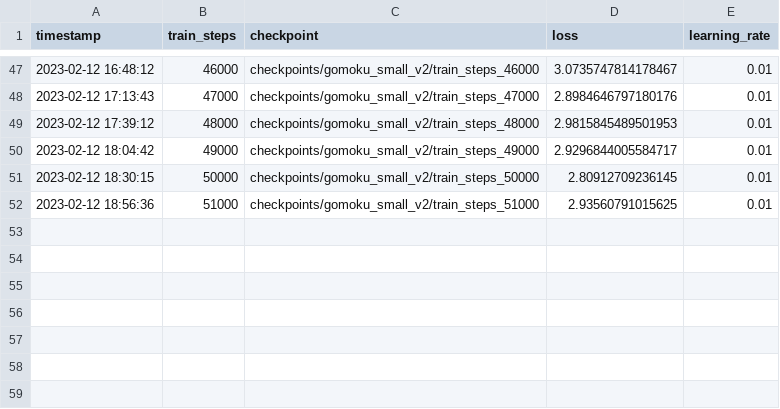
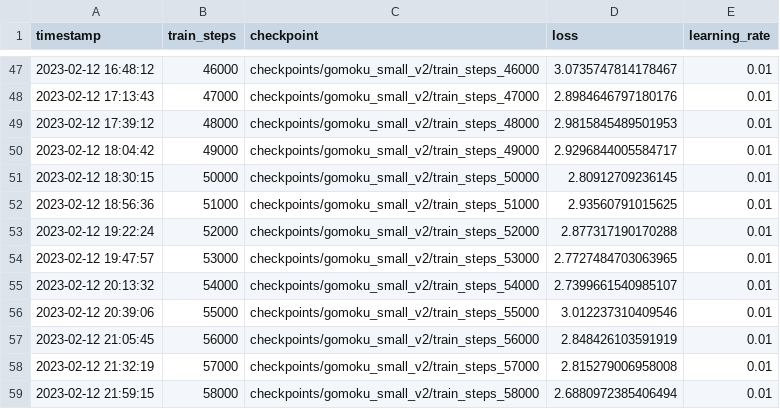
Before and after one commit to michaelnny/alpha_zero, a CSV file: logs/train_gomoku_small_v2.csv, drawn as a sheet; only a part is shown, gaps mark what is left out.

```diff
--- a/logs/train_gomoku_small_v2.csv
+++ b/logs/train_gomoku_small_v2.csv
@@ -52 +52,8 @@ timestamp,train_steps,checkpoint,loss,learning_rate
 2023-02-12 18:56:36,51000,checkpoints/gomoku_small_v2/train_steps_51000,2.93560791015625,0.01
+2023-02-12 19:22:24,52000,checkpoints/gomoku_small_v2/train_steps_52000,2.877317190170288,0.01
+2023-02-12 19:47:57,53000,checkpoints/gomoku_small_v2/train_steps_53000,2.7727484703063965,0.01
+2023-02-12 20:13:32,54000,checkpoints/gomoku_small_v2/train_steps_54000,2.7399661540985107,0.01
+2023-02-12 20:39:06,55000,checkpoints/gomoku_small_v2/train_steps_55000,3.012237310409546,0.01
+2023-02-12 21:05:45,56000,checkpoints/gomoku_small_v2/train_steps_56000,2.848426103591919,0.01
+2023-02-12 21:32:19,57000,checkpoints/gomoku_small_v2/train_steps_57000,2.815279006958008,0.01
+2023-02-12 21:59:15,58000,checkpoints/gomoku_small_v2/train_steps_58000,2.6880972385406494,0.01
```
Also changed, not shown: logs/eval_gomoku_small_v2.csv, 5 other files.
